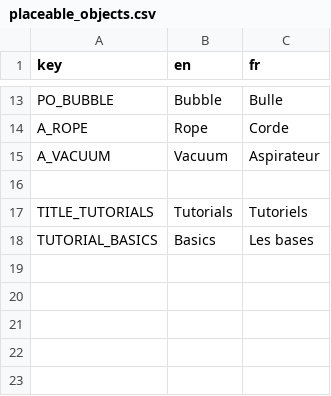
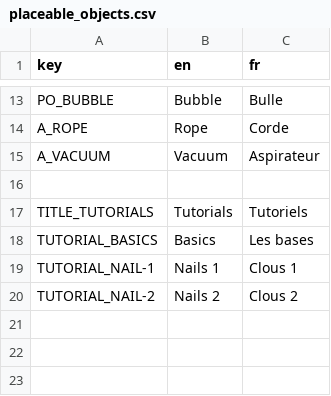
Before and after one commit to Patobeurre/Soma-Nila, a CSV file: scripts/resources/translation/placeable_objects.csv, drawn as a sheet; only a part is shown, gaps mark what is left out; the shorter side is filled out with more unchanged rows; the diff names each change by its address in the sheet, - before the commit and + after, or states it on an @@ line.

Commit message:
add nail tutorial puzzle

```diff
--- a/scripts/resources/translation/placeable_objects.csv
+++ b/scripts/resources/translation/placeable_objects.csv
-row 19: (empty)
+row 19: TUTORIAL_NAIL-1 | Nails 1 | Clous 1
+row 20: TUTORIAL_NAIL-2 | Nails 2 | Clous 2
```
Also changed, not shown: 9 other files.
